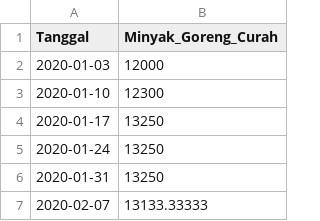
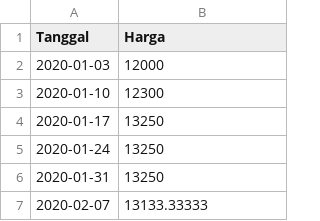
Before and after one commit to pilarzisdm/streamlit, a CSV file: Minyak Goreng Curah.csv, drawn as a sheet; only a part is shown.

Commit message:
Update Minyak Goreng Curah.csv

```diff
--- a/Minyak Goreng Curah.csv
+++ b/Minyak Goreng Curah.csv
@@ -1,2 +1,2 @@
-Tanggal,Minyak_Goreng_Curah
+Tanggal,Harga
 2020-01-03,12000
```
